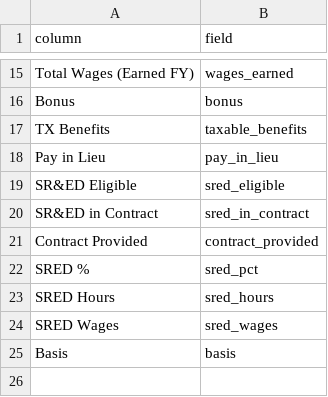
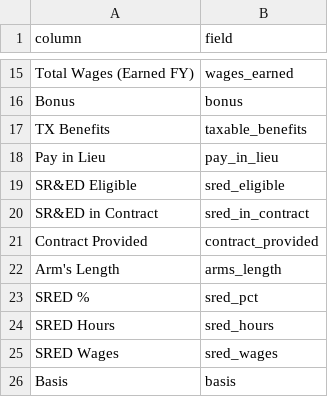
Before and after one commit to kryzk1/sred-kit, a CSV file: skills/sred/templates/labour-summary-columns.csv, drawn as a sheet; only a part is shown, gaps mark what is left out; the diff names each change by its address in the sheet, - before the commit and + after, or states it on an @@ line.

```diff
--- a/skills/sred/templates/labour-summary-columns.csv
+++ b/skills/sred/templates/labour-summary-columns.csv
+row 22: Arm's Length | arms_length
```
Also changed, not shown: 20 other files.
